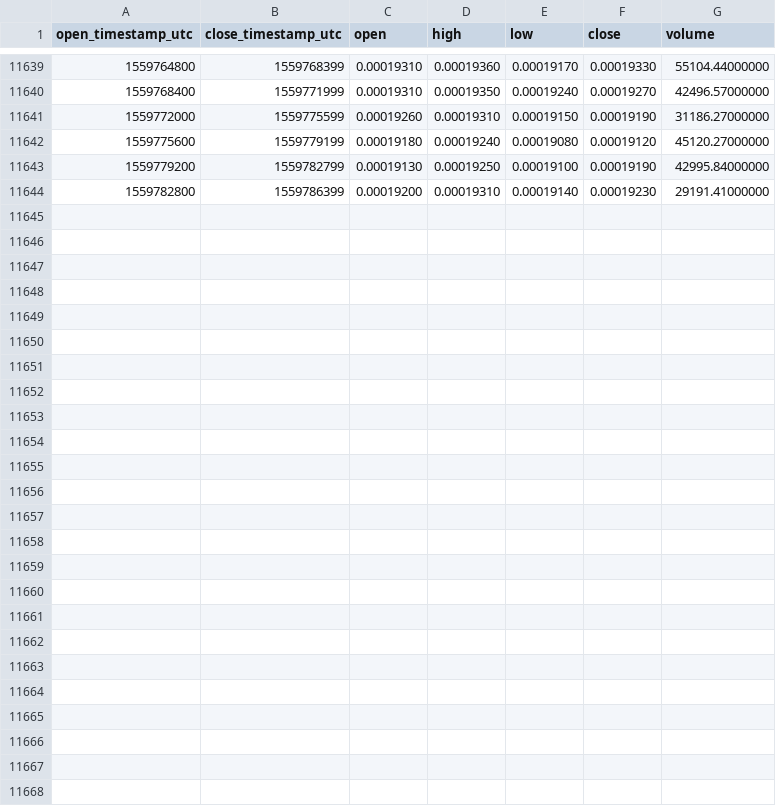
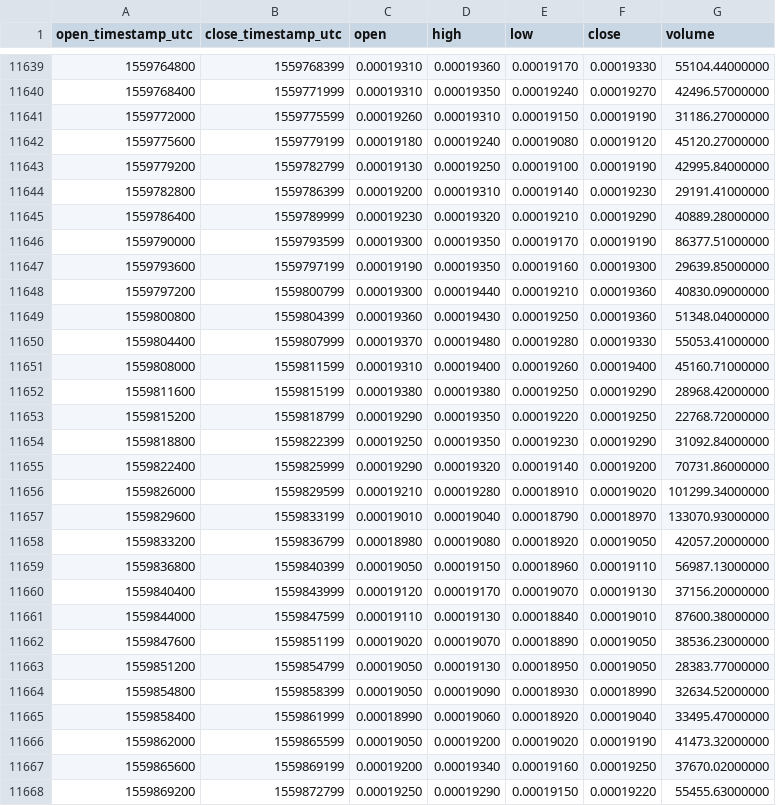
Before and after one commit to cryptobigbro/binance-NANOBTC, a CSV file: binance-NANOBTC-1h.csv, drawn as a sheet; only a part is shown, gaps mark what is left out.

Commit message:
Update OHLCV data.

```diff
--- a/binance-NANOBTC-1h.csv
+++ b/binance-NANOBTC-1h.csv
@@ -11644 +11644,25 @@ open_timestamp_utc,close_timestamp_utc,open,high,low,close,volume
 1559782800,1559786399,0.00019200,0.00019310,0.00019140,0.00019230,29191.41000000
+1559786400,1559789999,0.00019230,0.00019320,0.00019210,0.00019290,40889.28000000
+1559790000,1559793599,0.00019300,0.00019350,0.00019170,0.00019190,86377.51000000
+1559793600,1559797199,0.00019190,0.00019350,0.00019160,0.00019300,29639.85000000
+1559797200,1559800799,0.00019300,0.00019440,0.00019210,0.00019360,40830.09000000
+1559800800,1559804399,0.00019360,0.00019430,0.00019250,0.00019360,51348.04000000
+1559804400,1559807999,0.00019370,0.00019480,0.00019280,0.00019330,55053.41000000
+1559808000,1559811599,0.00019310,0.00019400,0.00019260,0.00019400,45160.71000000
+1559811600,1559815199,0.00019380,0.00019380,0.00019250,0.00019290,28968.42000000
+1559815200,1559818799,0.00019290,0.00019350,0.00019220,0.00019250,22768.72000000
+1559818800,1559822399,0.00019250,0.00019350,0.00019230,0.00019290,31092.84000000
+1559822400,1559825999,0.00019290,0.00019320,0.00019140,0.00019200,70731.86000000
+1559826000,1559829599,0.00019210,0.00019280,0.00018910,0.00019020,101299.34000000
+1559829600,1559833199,0.00019010,0.00019040,0.00018790,0.00018970,133070.93000000
+1559833200,1559836799,0.00018980,0.00019080,0.00018920,0.00019050,42057.20000000
+1559836800,1559840399,0.00019050,0.00019150,0.00018960,0.00019110,56987.13000000
+1559840400,1559843999,0.00019120,0.00019170,0.00019070,0.00019130,37156.20000000
+1559844000,1559847599,0.00019110,0.00019130,0.00018840,0.00019010,87600.38000000
+1559847600,1559851199,0.00019020,0.00019070,0.00018890,0.00019050,38536.23000000
+1559851200,1559854799,0.00019050,0.00019130,0.00018950,0.00019050,28383.77000000
+1559854800,1559858399,0.00019050,0.00019090,0.00018930,0.00018990,32634.52000000
+1559858400,1559861999,0.00018990,0.00019060,0.00018920,0.00019040,33495.47000000
+1559862000,1559865599,0.00019050,0.00019200,0.00019020,0.00019190,41473.32000000
+1559865600,1559869199,0.00019200,0.00019340,0.00019160,0.00019250,37670.02000000
+1559869200,1559872799,0.00019250,0.00019290,0.00019150,0.00019220,55455.63000000
```
Also changed, not shown: binance-NANOBTC-1d.csv.
